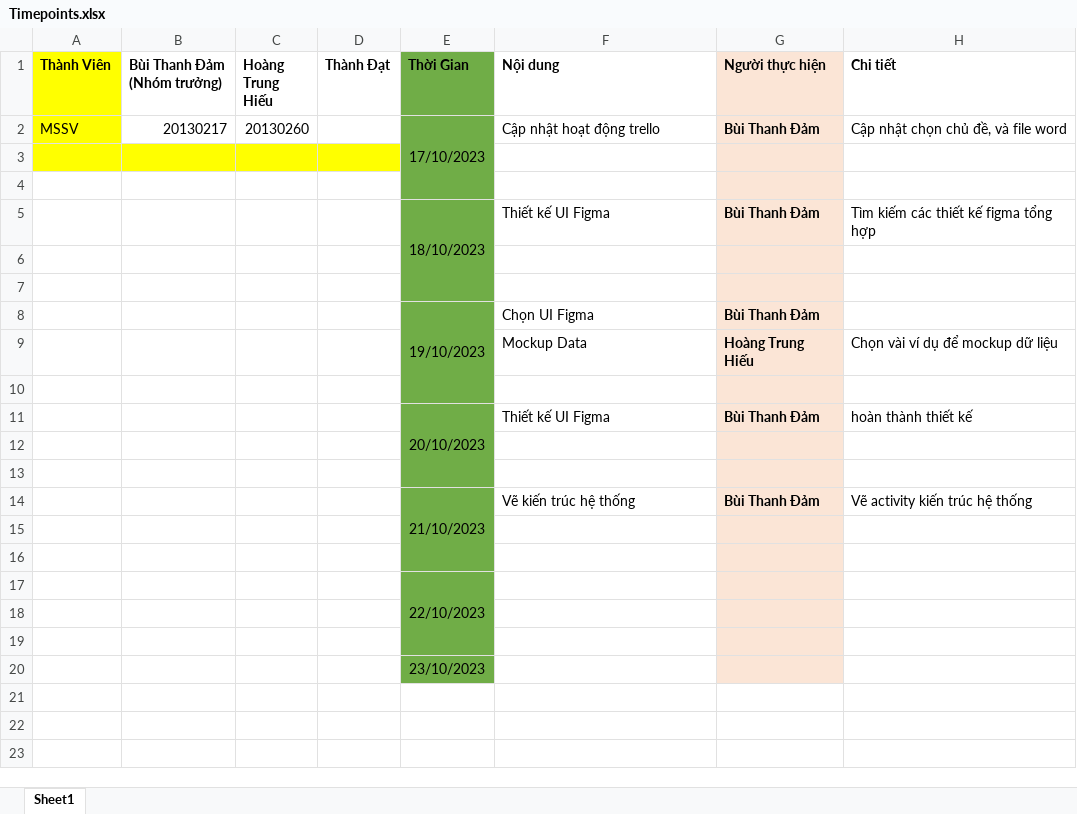
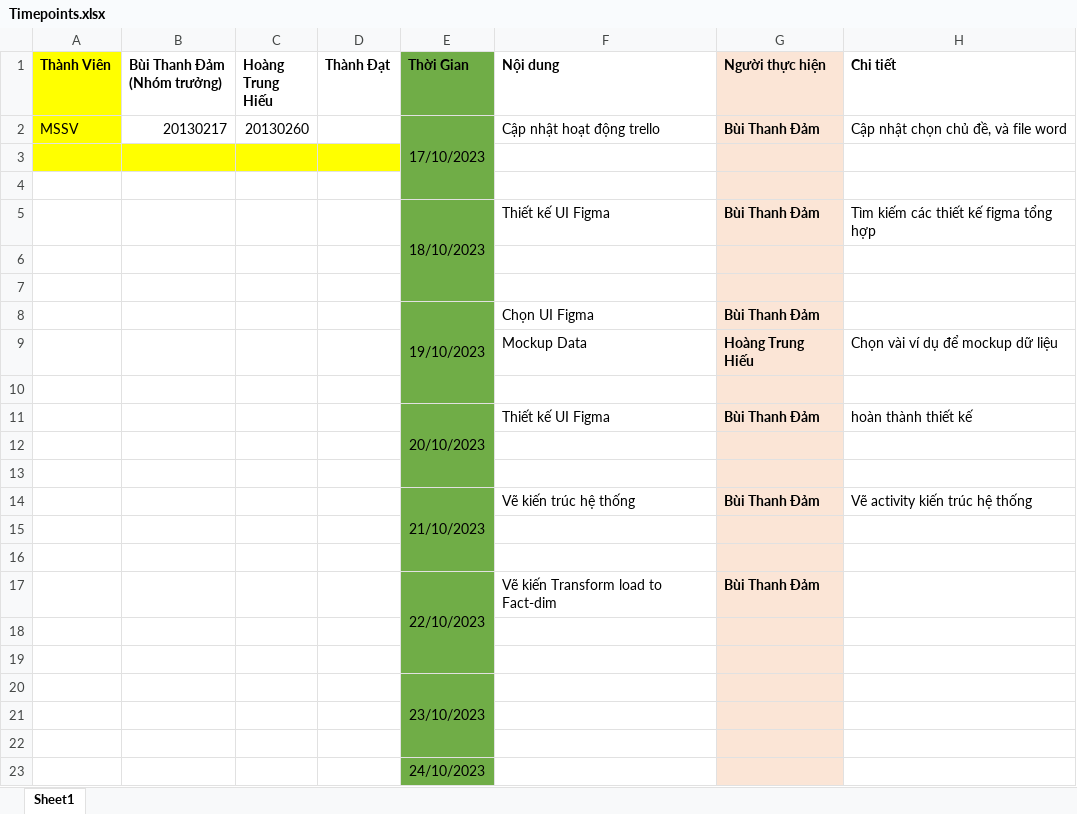
Before and after one commit to BuiThanhDam02/DW_2023_T2_Nhom9, an Excel workbook: Timepoints.xlsx, sheet Sheet1, drawn as a sheet; values as stored, in another font and other column widths than the file's, no borders; removed rows and columns are numbered as before the commit, all else as after; the diff names each change by its address in the sheet, - before the commit and + after, or states it on an @@ line.

Commit message:
Activity

```diff
--- a/Timepoints.xlsx (sheet Sheet1)
+++ b/Timepoints.xlsx (sheet Sheet1)
-row 17:  |  |  |  | 22/10/2023
+row 17:  |  |  |  | 22/10/2023 | Vẽ kiến Transform load to Fact-dim | Bùi Thanh Đảm
+E20:E22 merged
+row 21: (empty)
+row 22: (empty)
+row 23:  |  |  |  | 24/10/2023
```
